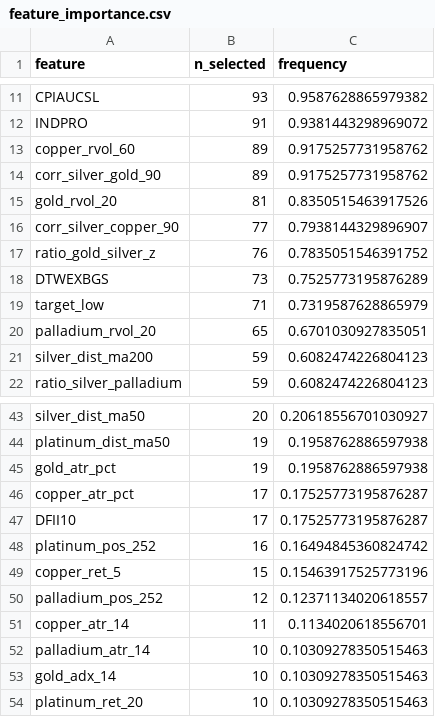
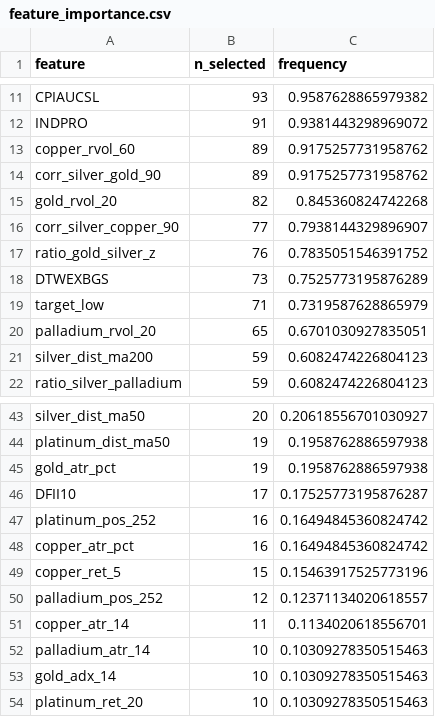
Before and after one commit to Timofey03/silver_trading_assistant, a CSV file: baseline_outputs_multiasset/e3b_adaptive/feature_importance.csv, drawn as a sheet; only a part is shown, gaps mark what is left out.

```diff
--- a/baseline_outputs_multiasset/e3b_adaptive/feature_importance.csv
+++ b/baseline_outputs_multiasset/e3b_adaptive/feature_importance.csv
@@ -14,3 +14,3 @@ copper_rvol_60,89,0.9175257731958762
 corr_silver_gold_90,89,0.9175257731958762
-gold_rvol_20,81,0.8350515463917526
+gold_rvol_20,82,0.845360824742268
 corr_silver_copper_90,77,0.7938144329896907
@@ -45,5 +45,5 @@ platinum_dist_ma50,19,0.1958762886597938
 gold_atr_pct,19,0.1958762886597938
-copper_atr_pct,17,0.17525773195876287
 DFII10,17,0.17525773195876287
 platinum_pos_252,16,0.16494845360824742
+copper_atr_pct,16,0.16494845360824742
 copper_ret_5,15,0.15463917525773196
```
Also changed, not shown: 11 other files.
